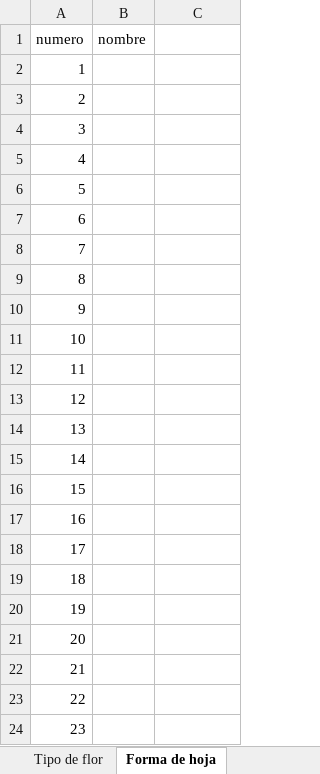
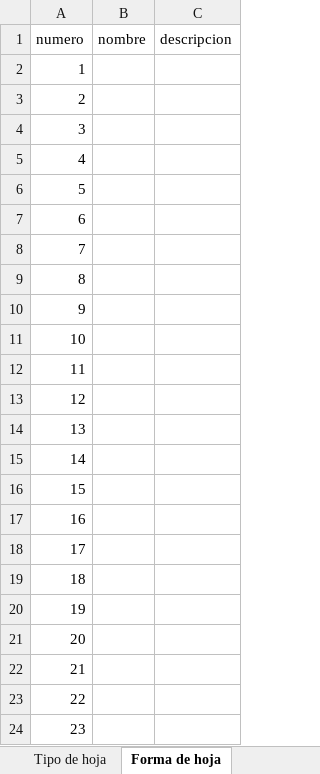
Before and after one commit to C4lup0Sec/Guia-de-Flores-Silvestres-de-NL, an Excel workbook: Guia de flores silvestres de NL.xlsx, sheet Forma de hoja, drawn as a sheet; values as stored, in another font and other column widths than the file's, no borders; the diff names each change by its address in the sheet, - before the commit and + after, or states it on an @@ line.

```diff
--- a/Guia de flores silvestres de NL.xlsx (sheet Forma de hoja)
+++ b/Guia de flores silvestres de NL.xlsx (sheet Forma de hoja)
-C1: (empty)
+C1: descripcion
```
Also changed, not shown: sheet Calendario de Floracion, sheet Flores amarillas, sheet Flores Naranjas y Rojas, sheet Flores Azules y Moradas, sheet Tipo de hoja, sheet Duracion, 8 more sheets, other sheet tabs.
